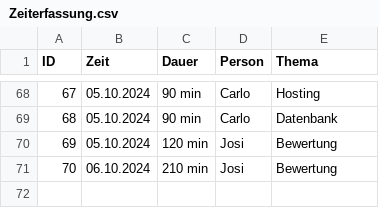
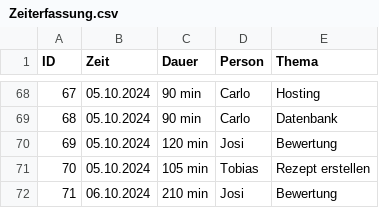
Before and after one commit to Software-Engineering-I-HWR/GourmetGuide, a CSV file: Zeiterfassung.csv, drawn as a sheet; only a part is shown, gaps mark what is left out; addresses are those after the commit; the diff names each change by its address in the sheet, - before the commit and + after, or states it on an @@ line.

Commit message:
Update Zeiterfassung.csv

```diff
--- a/Zeiterfassung.csv
+++ b/Zeiterfassung.csv
+row 71: 70 | 05.10.2024 | 105 min | Tobias | Rezept erstellen
@@ column A (ID) renumbered from row 72 down @@
```
